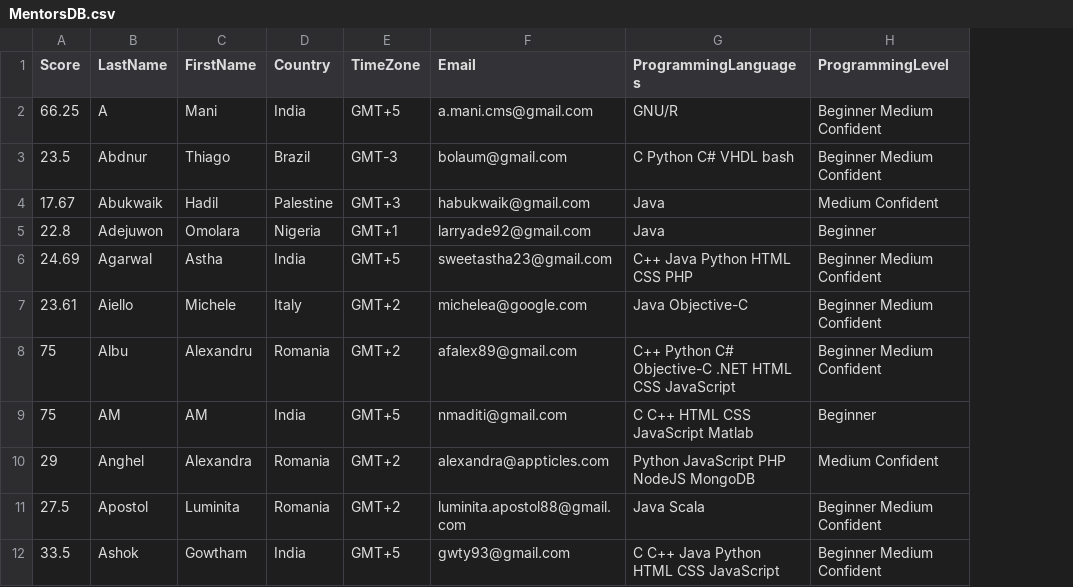
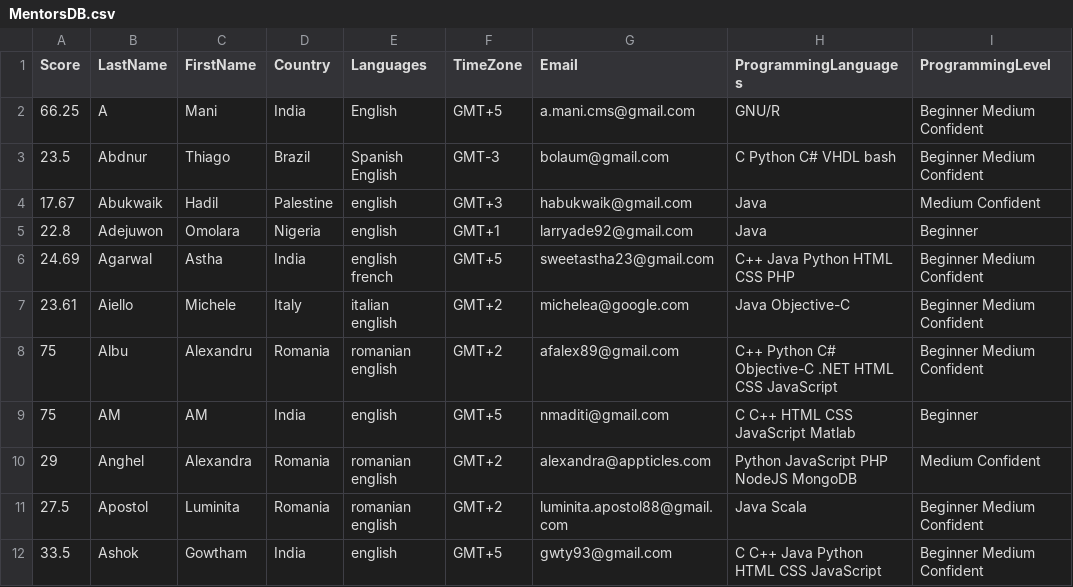
Before and after one commit to gmihalea/Constraint-basedEntityMatching, a CSV file: data/MentorsDB.csv, drawn as a sheet; only a part is shown; the diff names each change by its address in the sheet, - before the commit and + after, or states it on an @@ line.

```diff
--- a/data/MentorsDB.csv
+++ b/data/MentorsDB.csv
+column E (Languages), rows 2-12: English | Spanish English | english | english | english french | italian english | romanian english | english | romanian english | romanian english | english
```
Also changed, not shown: data/MenteesDB.csv, 2 other files.
